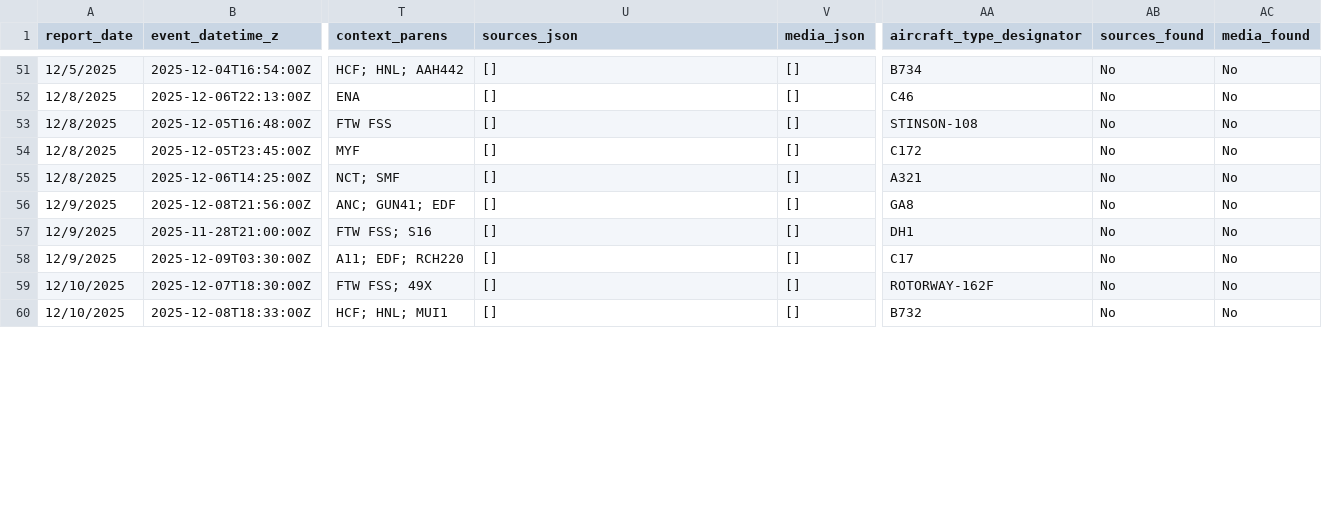
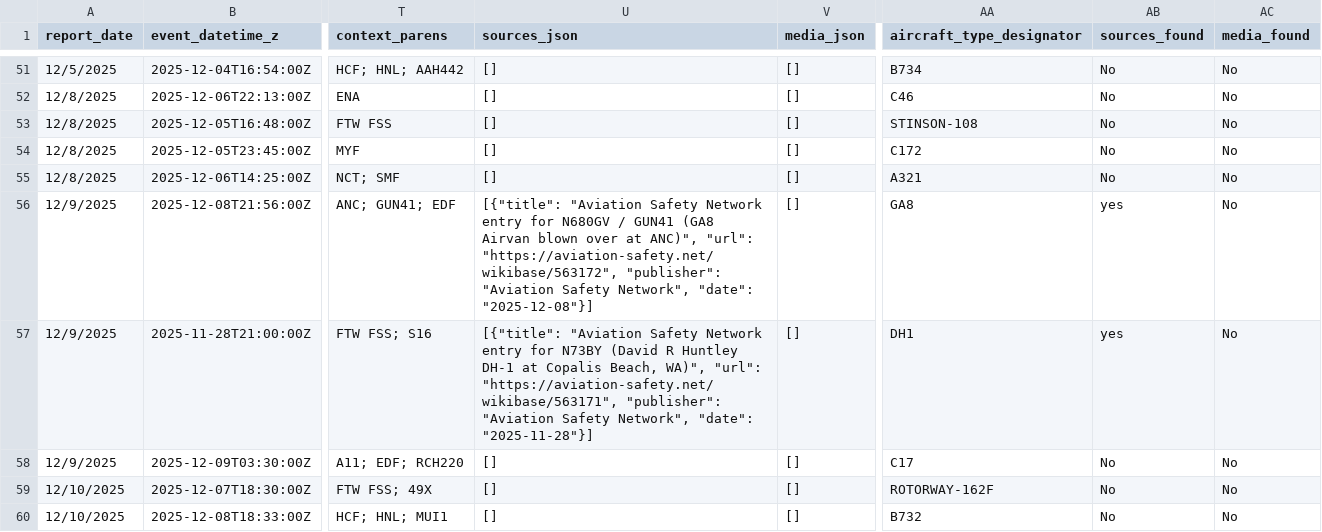
Before and after one commit to afstafaa/alaska-aviation-incidents, a CSV file: data/incidents.csv, drawn as a sheet; only a part is shown, gaps mark what is left out; the diff covers the shown part only; the diff names each change by its address in the sheet, - before the commit and + after, or states it on an @@ line.

```diff
--- a/data/incidents.csv
+++ b/data/incidents.csv
-U56 (sources_json): []
+U56 (sources_json): [{"title": "Aviation Safety Network entry for N680GV / GUN41 (GA8 Airvan blown over at ANC)", "url": "https://aviation-safety.net/wikibase/563172", "publisher": "Aviation Safety Network", "date": "2025-12-08"}]
-AB56:AB57 (sources_found): No
+AB56:AB57 (sources_found): yes
-U57 (sources_json): []
+U57 (sources_json): [{"title": "Aviation Safety Network entry for N73BY (David R Huntley DH-1 at Copalis Beach, WA)", "url": "https://aviation-safety.net/wikibase/563171", "publisher": "Aviation Safety Network", "date": "2025-11-28"}]
```
Also changed, not shown: 45 edited cells elsewhere in this file.
